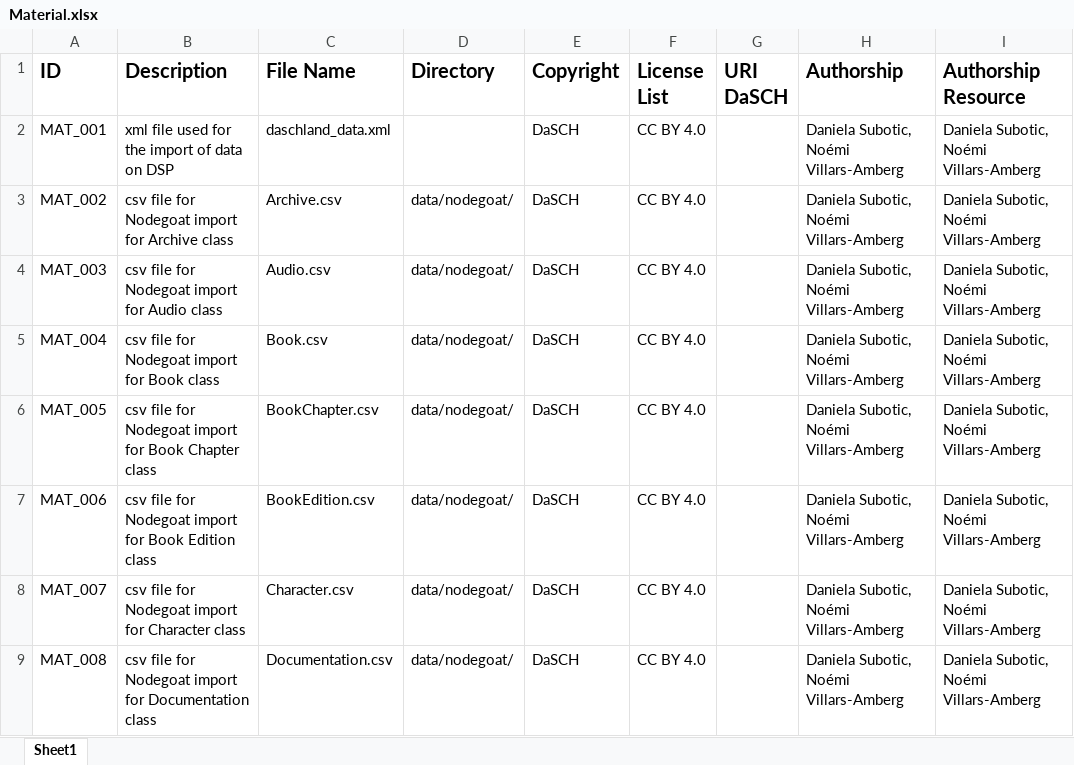
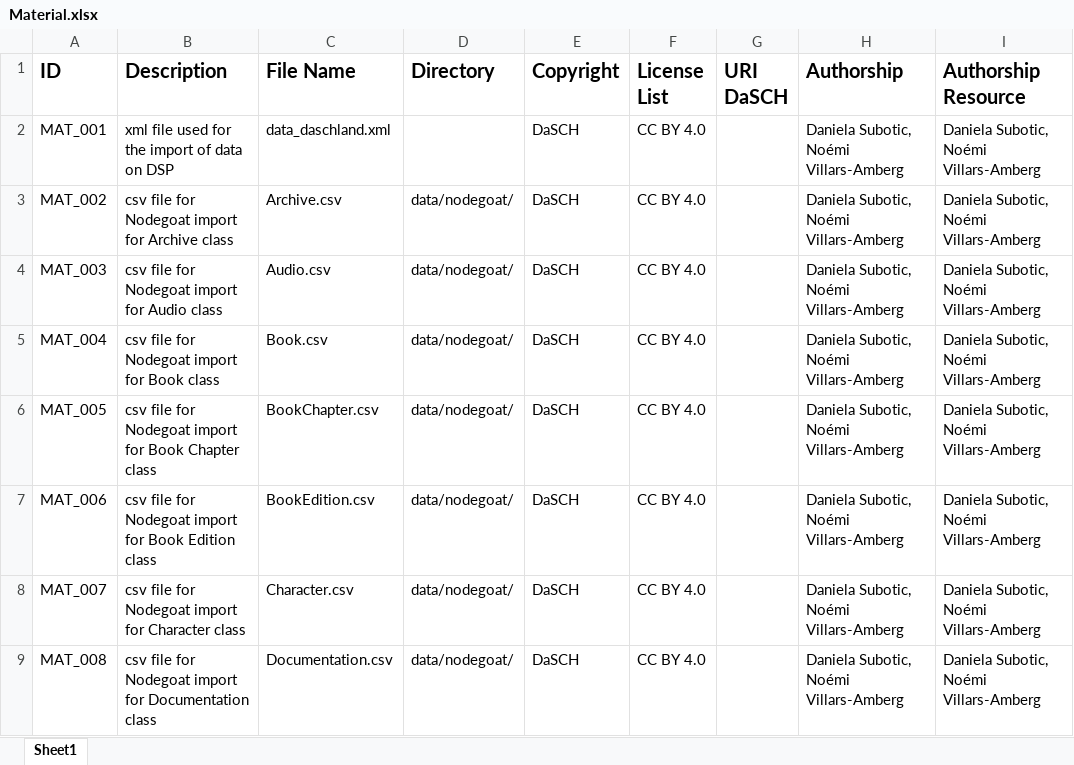
Before and after one commit to dasch-swiss/daschland-scripts, an Excel workbook: data/spreadsheets/Material.xlsx, sheet Sheet1, drawn as a sheet; only a part is shown; values as stored, in another font and other column widths than the file's, no borders; the diff names each change by its address in the sheet, - before the commit and + after, or states it on an @@ line.

Commit message:
rename daschland_data.xml into data_daschland.xml

```diff
--- a/data/spreadsheets/Material.xlsx (sheet Sheet1)
+++ b/data/spreadsheets/Material.xlsx (sheet Sheet1)
-C2 (File Name): daschland_data.xml
+C2 (File Name): data_daschland.xml
```
Also changed, not shown: 10 other files.
